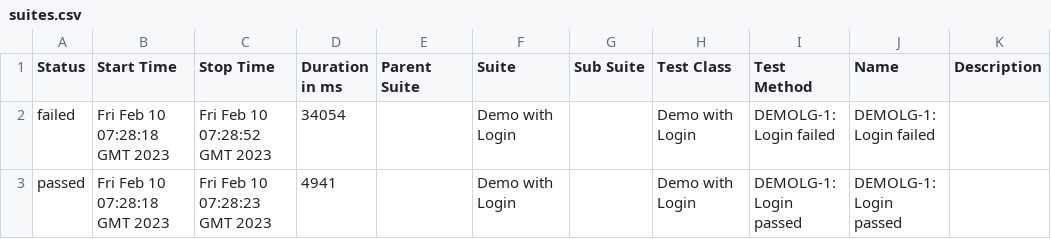
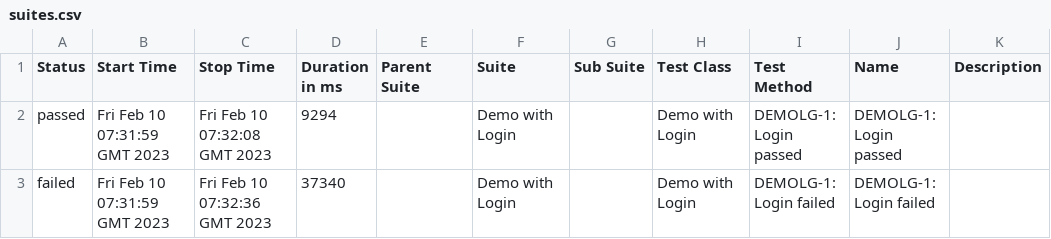
Before and after one commit to khoanhuynh-evizi/dashboard-demo, a CSV file: data/suites.csv, drawn as a sheet.

Commit message:
deploy: khoanhuynh-evizi/dashboard-demo@c56660df918e12498886effdc601c22b1ba0d267

```diff
--- a/data/suites.csv
+++ b/data/suites.csv
@@ -1,3 +1,3 @@
 "Status","Start Time","Stop Time","Duration in ms","Parent Suite","Suite","Sub Suite","Test Class","Test Method","Name","Description"
-"failed","Fri Feb 10 07:28:18 GMT 2023","Fri Feb 10 07:28:52 GMT 2023","34054","","Demo with Login","","Demo with Login","DEMOLG-1: Login failed","DEMOLG-1: Login failed",""
-"passed","Fri Feb 10 07:28:18 GMT 2023","Fri Feb 10 07:28:23 GMT 2023","4941","","Demo with Login","","Demo with Login","DEMOLG-1: Login passed","DEMOLG-1: Login passed",""
+"passed","Fri Feb 10 07:31:59 GMT 2023","Fri Feb 10 07:32:08 GMT 2023","9294","","Demo with Login","","Demo with Login","DEMOLG-1: Login passed","DEMOLG-1: Login passed",""
+"failed","Fri Feb 10 07:31:59 GMT 2023","Fri Feb 10 07:32:36 GMT 2023","37340","","Demo with Login","","Demo with Login","DEMOLG-1: Login failed","DEMOLG-1: Login failed",""
```
Also changed, not shown: 26 other files.
